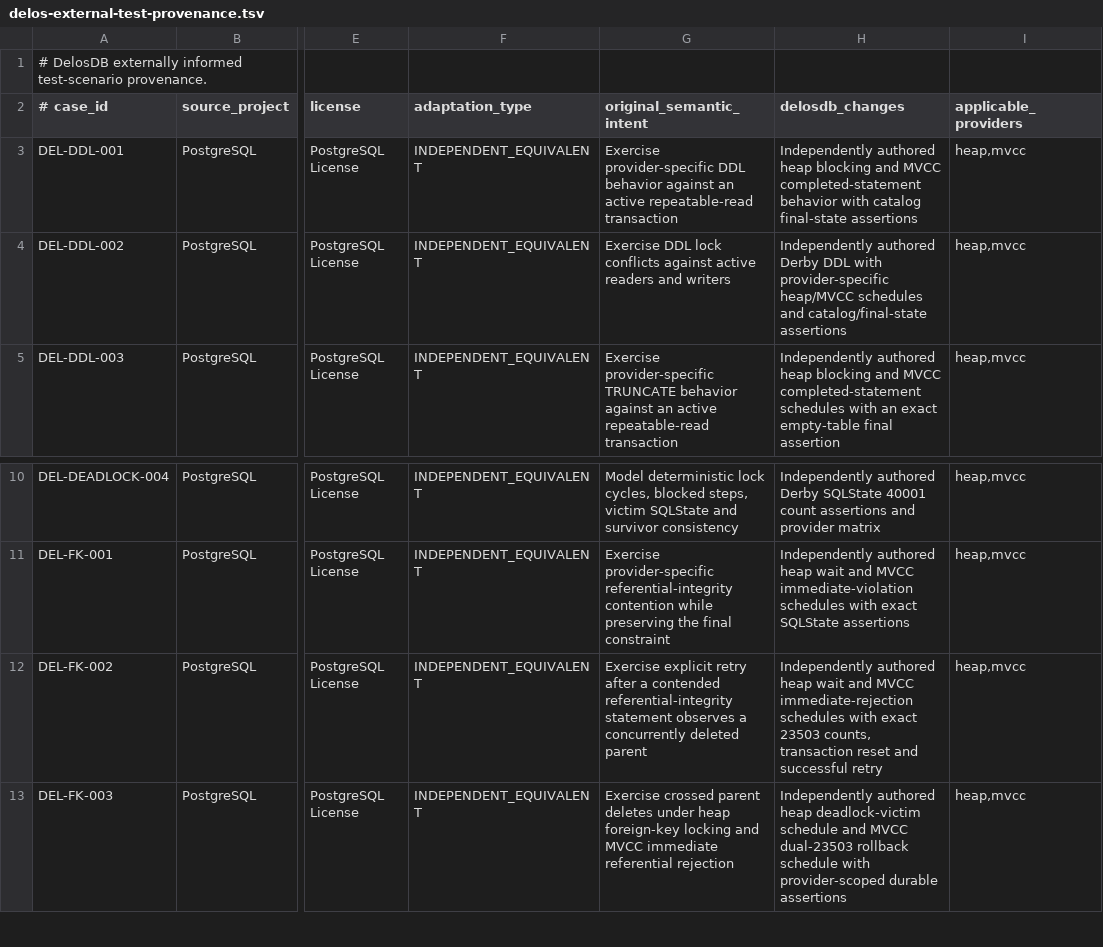
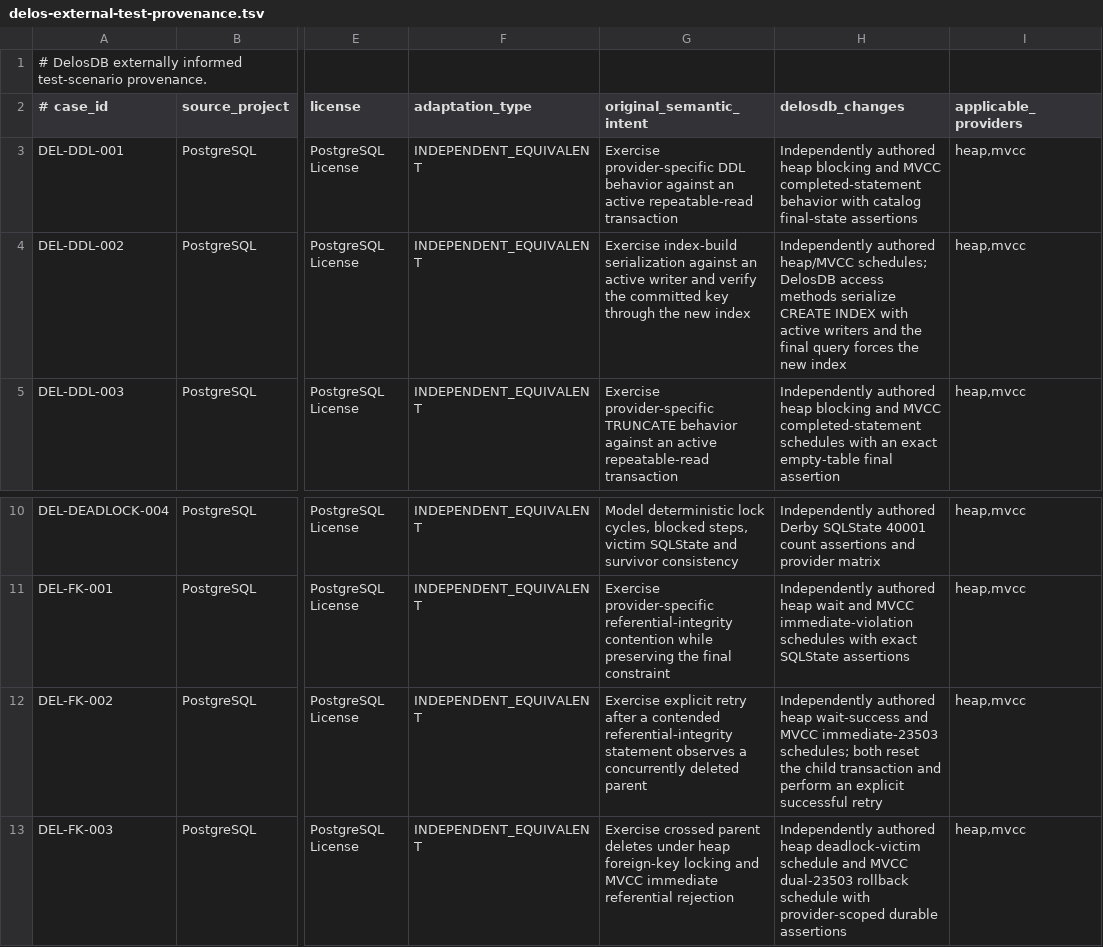
Before and after one commit to ggeorg/delosdb, a TSV file: gradle/testing/delos-external-test-provenance.tsv, drawn as a sheet; only a part is shown, gaps mark what is left out; the diff names each change by its address in the sheet, - before the commit and + after, or states it on an @@ line.

Commit message:
Serialize MVCC index builds and correct FK retry expectations

```diff
--- a/gradle/testing/delos-external-test-provenance.tsv
+++ b/gradle/testing/delos-external-test-provenance.tsv
-G4 (original_semantic_intent): Exercise DDL lock conflicts against active readers and writers
+G4 (original_semantic_intent): Exercise index-build serialization against an active writer and verify the committed key through the new index
-H4 (delosdb_changes): Independently authored Derby DDL with provider-specific heap/MVCC schedules and catalog/final-state assertions
+H4 (delosdb_changes): Independently authored heap/MVCC schedules; DelosDB access methods serialize CREATE INDEX with active writers and the final query forces the new index
-H12 (delosdb_changes): …authored heap wait and MVCC immediate-rejection schedules with exact 23503 counts, transaction reset and successful retry
+H12 (delosdb_changes): …authored heap wait-success and MVCC immediate-23503 schedules; both reset the child transaction and perform an explicit successful retry
```
Also changed, not shown: 8 other files.
